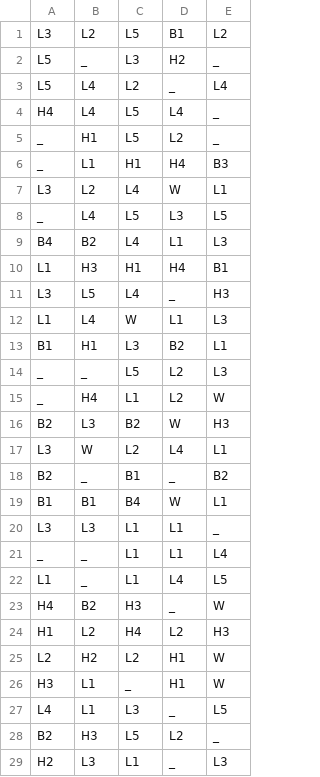
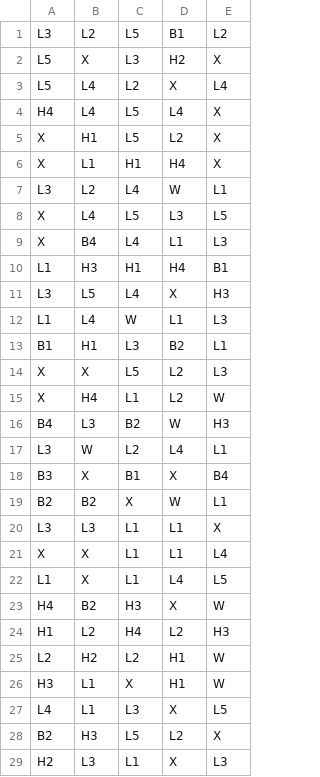
Before and after one commit to DubberOG/math-sdk, a CSV file: games/coincraft/reels/FG1.csv, drawn as a sheet; only a part is shown; the diff covers the shown part only.

```diff
--- a/games/coincraft/reels/FG1.csv
+++ b/games/coincraft/reels/FG1.csv
@@ -1,29 +1,29 @@
 L3,L2,L5,B1,L2
-L5,_,L3,H2,_
-L5,L4,L2,_,L4
-H4,L4,L5,L4,_
-_,H1,L5,L2,_
-_,L1,H1,H4,B3
+L5,X,L3,H2,X
+L5,L4,L2,X,L4
+H4,L4,L5,L4,X
+X,H1,L5,L2,X
+X,L1,H1,H4,X
 L3,L2,L4,W,L1
-_,L4,L5,L3,L5
-B4,B2,L4,L1,L3
+X,L4,L5,L3,L5
+X,B4,L4,L1,L3
 L1,H3,H1,H4,B1
-L3,L5,L4,_,H3
+L3,L5,L4,X,H3
 L1,L4,W,L1,L3
 B1,H1,L3,B2,L1
-_,_,L5,L2,L3
-_,H4,L1,L2,W
-B2,L3,B2,W,H3
+X,X,L5,L2,L3
+X,H4,L1,L2,W
+B4,L3,B2,W,H3
 L3,W,L2,L4,L1
-B2,_,B1,_,B2
-B1,B1,B4,W,L1
-L3,L3,L1,L1,_
-_,_,L1,L1,L4
-L1,_,L1,L4,L5
-H4,B2,H3,_,W
+B3,X,B1,X,B4
+B2,B2,X,W,L1
+L3,L3,L1,L1,X
+X,X,L1,L1,L4
+L1,X,L1,L4,L5
+H4,B2,H3,X,W
 H1,L2,H4,L2,H3
 L2,H2,L2,H1,W
-H3,L1,_,H1,W
-L4,L1,L3,_,L5
-B2,H3,L5,L2,_
-H2,L3,L1,_,L3
+H3,L1,X,H1,W
+L4,L1,L3,X,L5
+B2,H3,L5,L2,X
+H2,L3,L1,X,L3
```
Also changed, not shown: 4 added rows, 4 removed rows and 78 edited cells elsewhere in this file, games/coincraft/reels/BR0.csv, games/coincraft/reels/FG0.csv, 6 other files.
